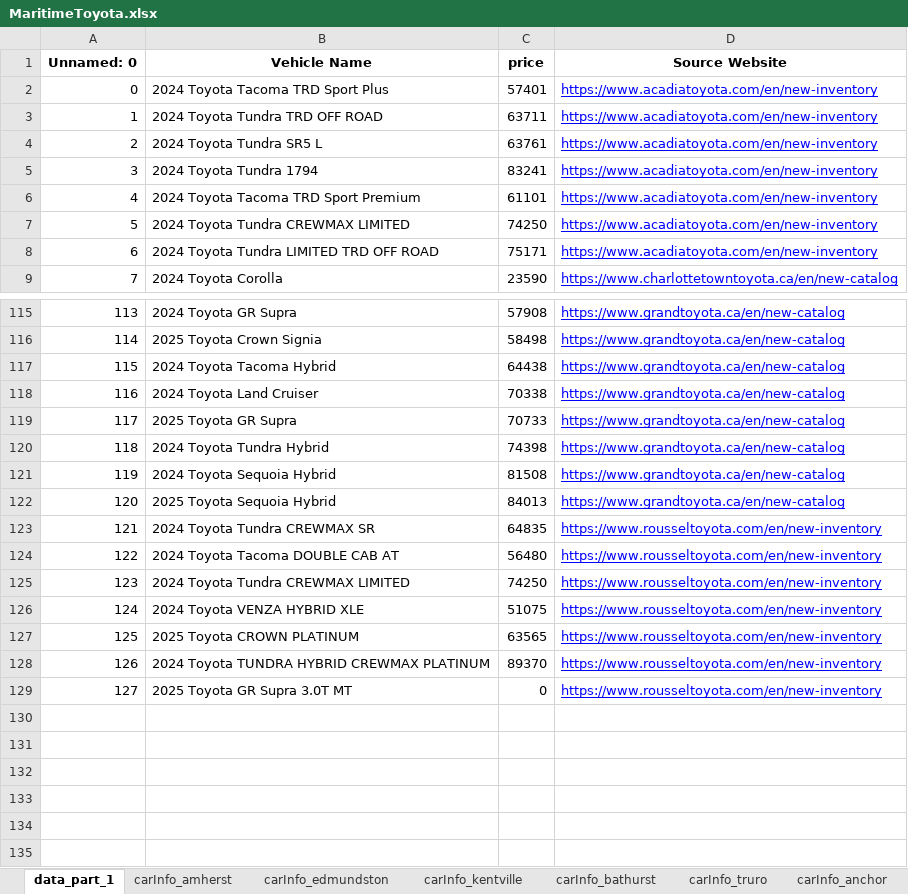
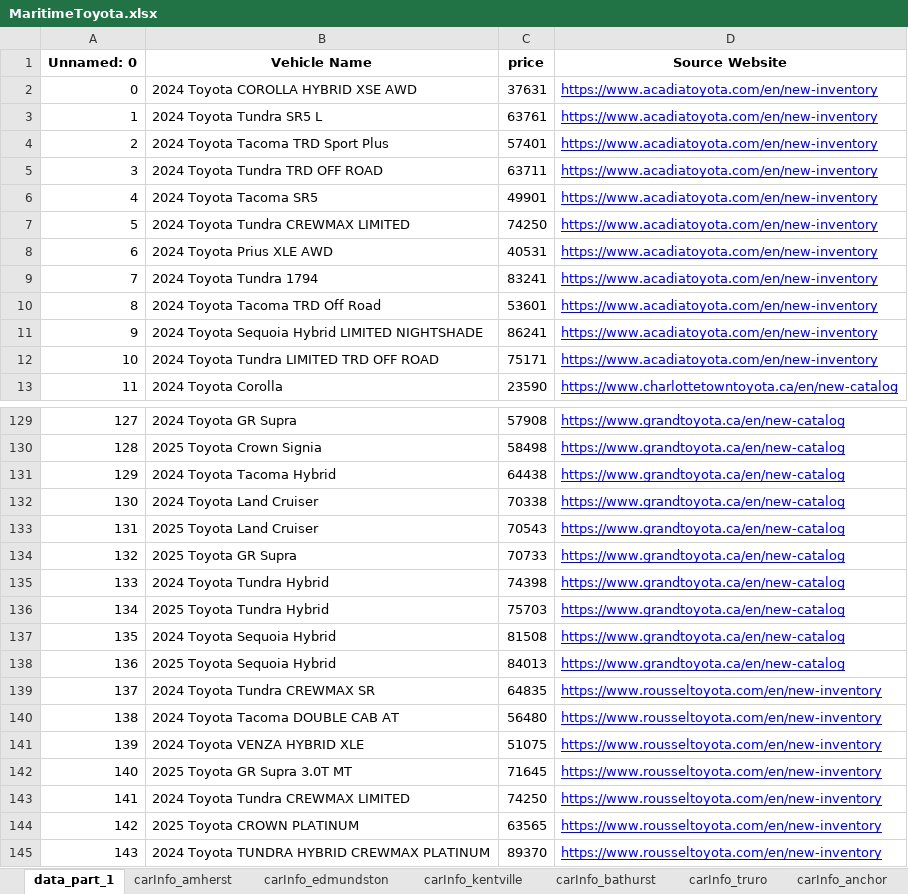
Before and after one commit to gitony0101/X4DS, an Excel workbook: Projects/scrapping_py/MaritimeToyota.xlsx, sheet data_part_1, drawn as a sheet; only a part is shown, gaps mark what is left out; values as stored, in another font and other column widths than the file's, no borders; removed rows and columns are numbered as before the commit, all else as after; the diff covers the shown part only; the diff names each change by its address in the sheet, - before the commit and + after, or states it on an @@ line.

```diff
--- a/Projects/scrapping_py/MaritimeToyota.xlsx (sheet data_part_1)
+++ b/Projects/scrapping_py/MaritimeToyota.xlsx (sheet data_part_1)
+row 2: 0 | 2024 Toyota COROLLA HYBRID XSE AWD | 37631 | https://www.acadiatoyota.com/en/new-inventory
@@ row 4 moved to row 3: 1 @@
@@ column A (Unnamed: 0) renumbered between rows 4 and 145 @@
+row 6: 4 | 2024 Toyota Tacoma SR5 | 49901 | https://www.acadiatoyota.com/en/new-inventory
+row 8: 6 | 2024 Toyota Prius XLE AWD | 40531 | https://www.acadiatoyota.com/en/new-inventory
-row 6: 4 | 2024 Toyota Tacoma TRD Sport Premium | 61101 | https://www.acadiatoyota.com/en/new-inventory
+row 10: 8 | 2024 Toyota Tacoma TRD Off Road | 53601 | https://www.acadiatoyota.com/en/new-inventory
+row 11: 9 | 2024 Toyota Sequoia Hybrid LIMITED NIGHTSHADE | 86241 | https://www.acadiatoyota.com/en/new-inventory
+row 133: 131 | 2025 Toyota Land Cruiser | 70543 | https://www.grandtoyota.ca/en/new-catalog
+row 136: 134 | 2025 Toyota Tundra Hybrid | 75703 | https://www.grandtoyota.ca/en/new-catalog
@@ row 126 moved to row 141: 139 @@
+row 142: 140 | 2025 Toyota GR Supra 3.0T MT | 71645 | https://www.rousseltoyota.com/en/new-inventory
-row 129: 127 | 2025 Toyota GR Supra 3.0T MT | 0 | https://www.rousseltoyota.com/en/new-inventory
```
Also changed, not shown: 10 added rows elsewhere in this sheet, sheet carInfo_trimactoyota, sheet carInfo_gander, sheet carInfo_central_toyota, sheet carInfo_bathurst, sheet carInfo_edmundston, sheet carInfo_truro, 8 more sheets, Projects/scrapping_js/lexus_maritime/Lexus_Inventory.xlsx, 4 other files.
